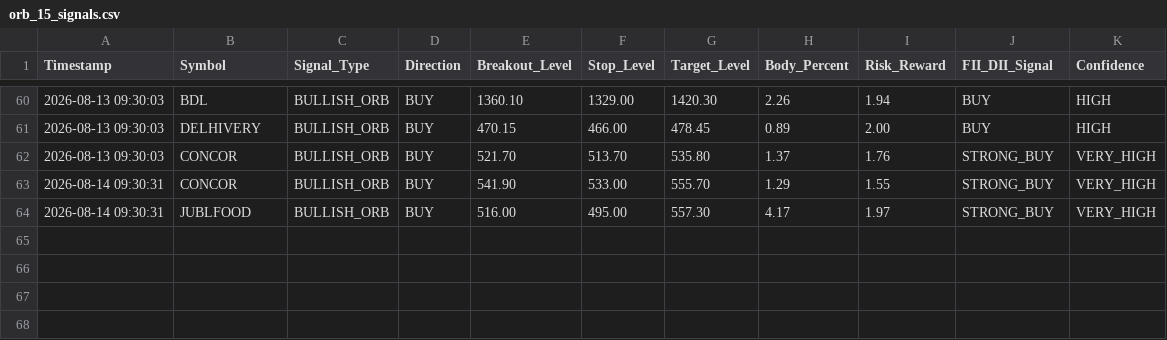
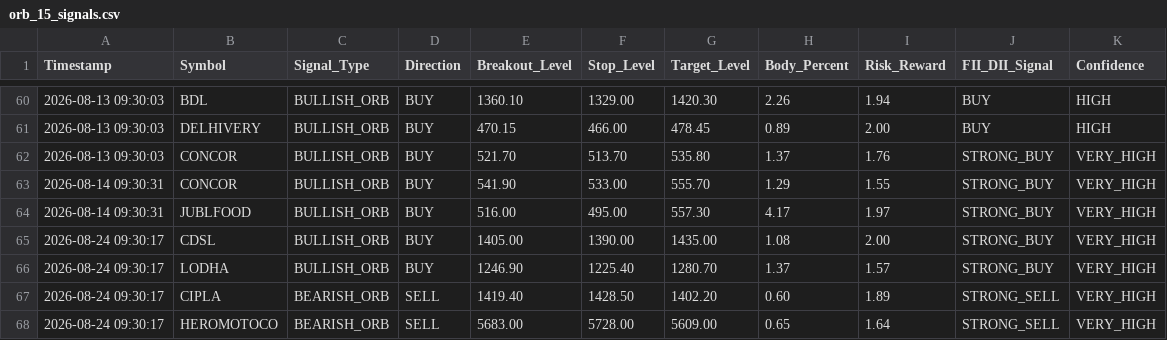
Before and after one commit to frzkhn155-ai/Final, a CSV file: orb_15_signals.csv, drawn as a sheet; only a part is shown, gaps mark what is left out; the diff names each change by its address in the sheet, - before the commit and + after, or states it on an @@ line.

```diff
--- a/orb_15_signals.csv
+++ b/orb_15_signals.csv
+row 65: 2026-08-24 09:30:17 | CDSL | BULLISH_ORB | BUY | 1405.00 | 1390.00 | 1435.00 | 1.08 | 2.00 | STRONG_BUY | VERY_HIGH
+row 66: 2026-08-24 09:30:17 | LODHA | BULLISH_ORB | BUY | 1246.90 | 1225.40 | 1280.70 | 1.37 | 1.57 | STRONG_BUY | VERY_HIGH
+row 67: 2026-08-24 09:30:17 | CIPLA | BEARISH_ORB | SELL | 1419.40 | 1428.50 | 1402.20 | 0.60 | 1.89 | STRONG_SELL | VERY_HIGH
+row 68: 2026-08-24 09:30:17 | HEROMOTOCO | BEARISH_ORB | SELL | 5683.00 | 5728.00 | 5609.00 | 0.65 | 1.64 | STRONG_SELL | VERY_HIGH
```
Also changed, not shown: fiidii_breakout_alerts.csv, orb_15_trades.csv, 11 other files.
